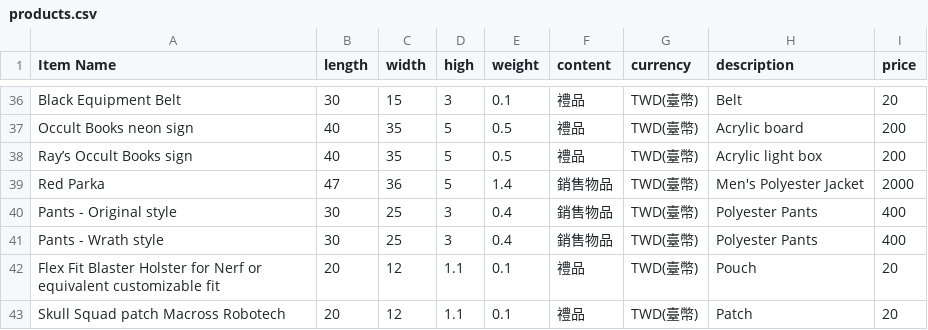
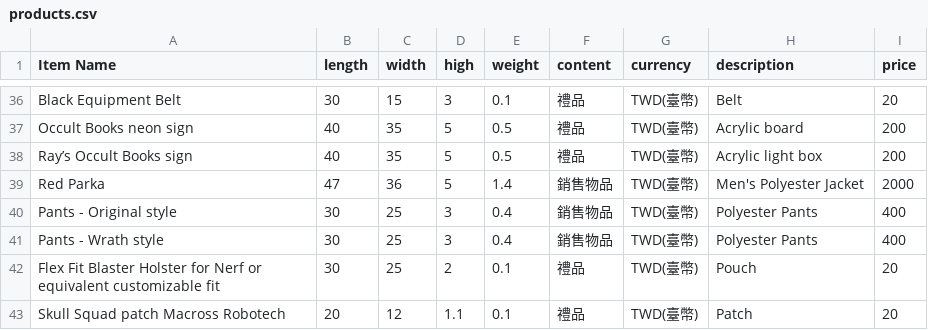
Before and after one commit to Ryan-Fukuoka/ship, a CSV file: products.csv, drawn as a sheet; only a part is shown, gaps mark what is left out.

Commit message:
Update products.csv

```diff
--- a/products.csv
+++ b/products.csv
@@ -41,3 +41,3 @@ Pants - Original style,30,25,3,0.4,銷售物品,TWD(臺幣),Polyester Pants,400
 Pants - Wrath style,30,25,3,0.4,銷售物品,TWD(臺幣),Polyester Pants,400
-Flex Fit Blaster Holster for Nerf or equivalent customizable fit,20,12,1.1,0.1,禮品,TWD(臺幣),Pouch,20
+Flex Fit Blaster Holster for Nerf or equivalent customizable fit,30,25,2,0.1,禮品,TWD(臺幣),Pouch,20
 Skull Squad patch Macross Robotech,20,12,1.1,0.1,禮品,TWD(臺幣),Patch,20
```
